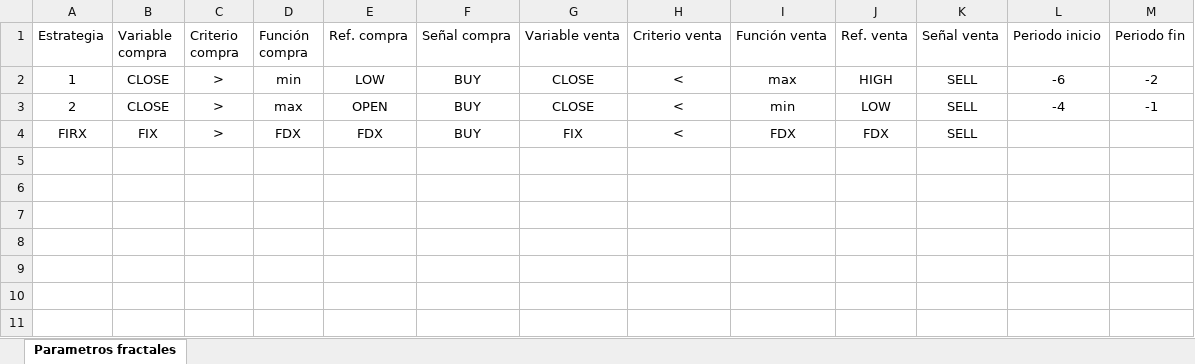
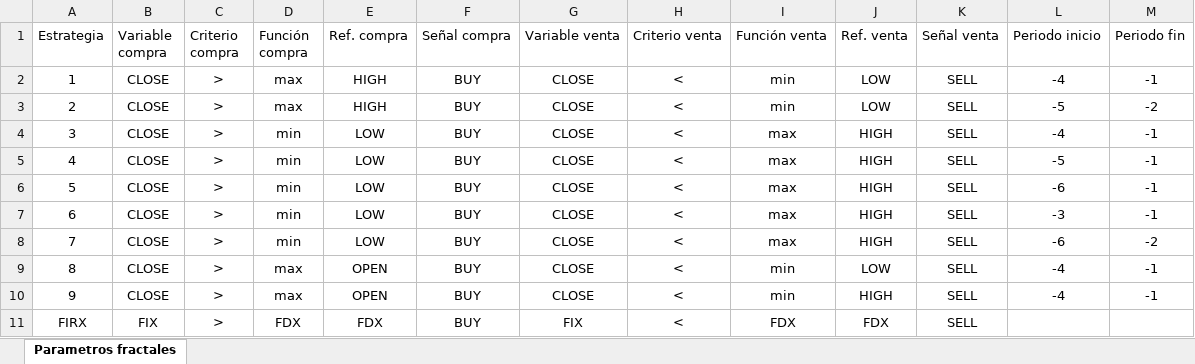
Before and after one commit to IISOS/Swell_2_Optimizacion_estrategias, an Excel workbook: Programas e insumos/Optimización parámetros/BTC/Fractales.xlsx, sheet Parametros fractales, drawn as a sheet; values as stored, in another font and other column widths than the file's, no borders; the diff names each change by its address in the sheet, - before the commit and + after, or states it on an @@ line.

```diff
--- a/Programas e insumos/Optimización parámetros/BTC/Fractales.xlsx (sheet Parametros fractales)
+++ b/Programas e insumos/Optimización parámetros/BTC/Fractales.xlsx (sheet Parametros fractales)
-D2 (Función compra): min
+D2 (Función compra): max
-E2 (Ref. compra): LOW
+E2 (Ref. compra): HIGH
-I2 (Función venta): max
+I2 (Función venta): min
-J2 (Ref. venta): HIGH
+J2 (Ref. venta): LOW
-L2 (Periodo inicio): -6
+L2 (Periodo inicio): -4
-M2 (Periodo fin): -2
+M2 (Periodo fin): -1
-E3 (Ref. compra): OPEN
+E3 (Ref. compra): HIGH
-L3 (Periodo inicio): -4
+L3 (Periodo inicio): -5
-M3 (Periodo fin): -1
+M3 (Periodo fin): -2
+row 4: 3 | CLOSE | > | min | LOW | BUY | CLOSE | < | max | HIGH | SELL | -4 | -1
+row 5: 4 | CLOSE | > | min | LOW | BUY | CLOSE | < | max | HIGH | SELL | -5 | -1
+row 6: 5 | CLOSE | > | min | LOW | BUY | CLOSE | < | max | HIGH | SELL | -6 | -1
+row 7: 6 | CLOSE | > | min | LOW | BUY | CLOSE | < | max | HIGH | SELL | -3 | -1
+row 8: 7 | CLOSE | > | min | LOW | BUY | CLOSE | < | max | HIGH | SELL | -6 | -2
+row 9: 8 | CLOSE | > | max | OPEN | BUY | CLOSE | < | min | LOW | SELL | -4 | -1
+row 10: 9 | CLOSE | > | max | OPEN | BUY | CLOSE | < | min | HIGH | SELL | -4 | -1
```
Also changed, not shown: Programas e insumos/Optimización parámetros/BTC/Insumos.xlsx, 12 other files.
